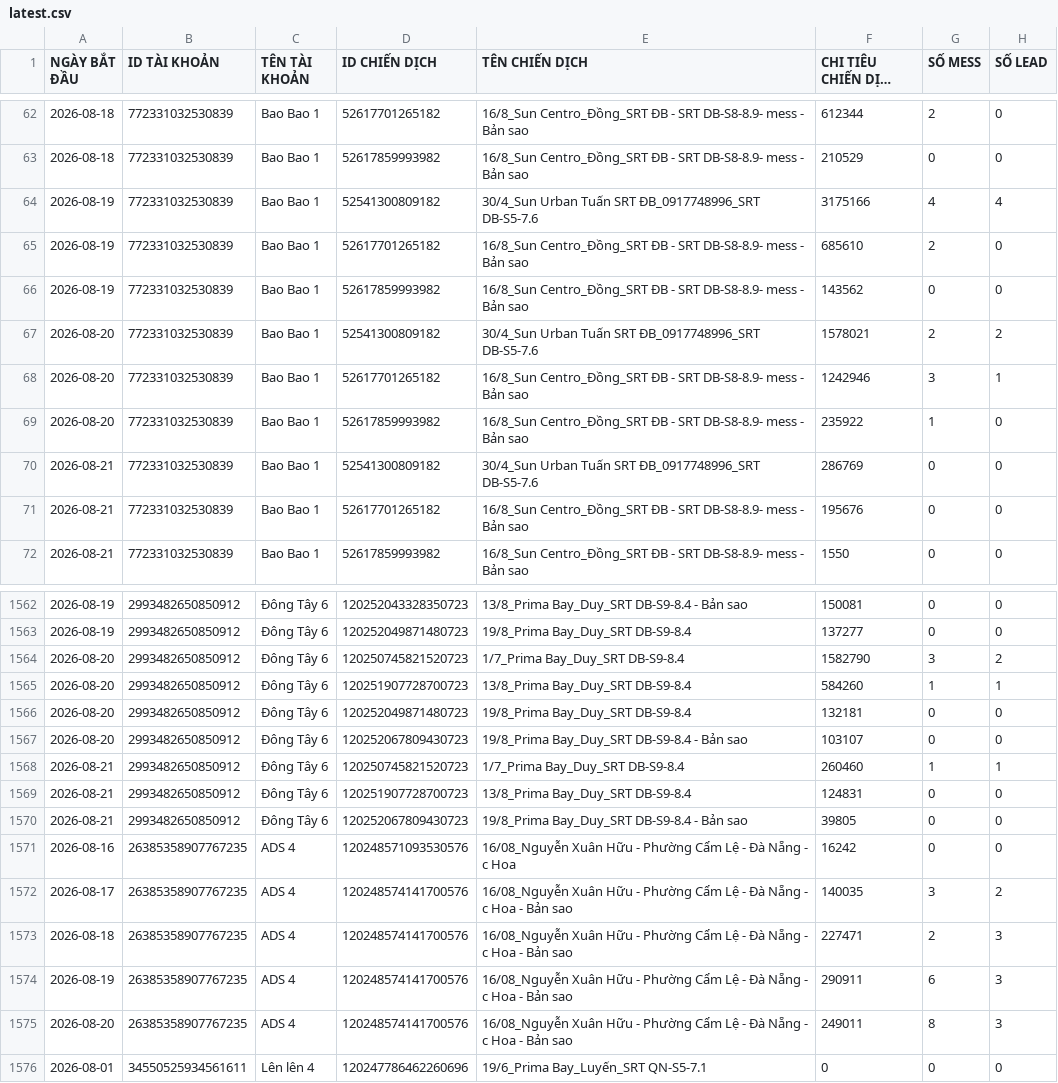
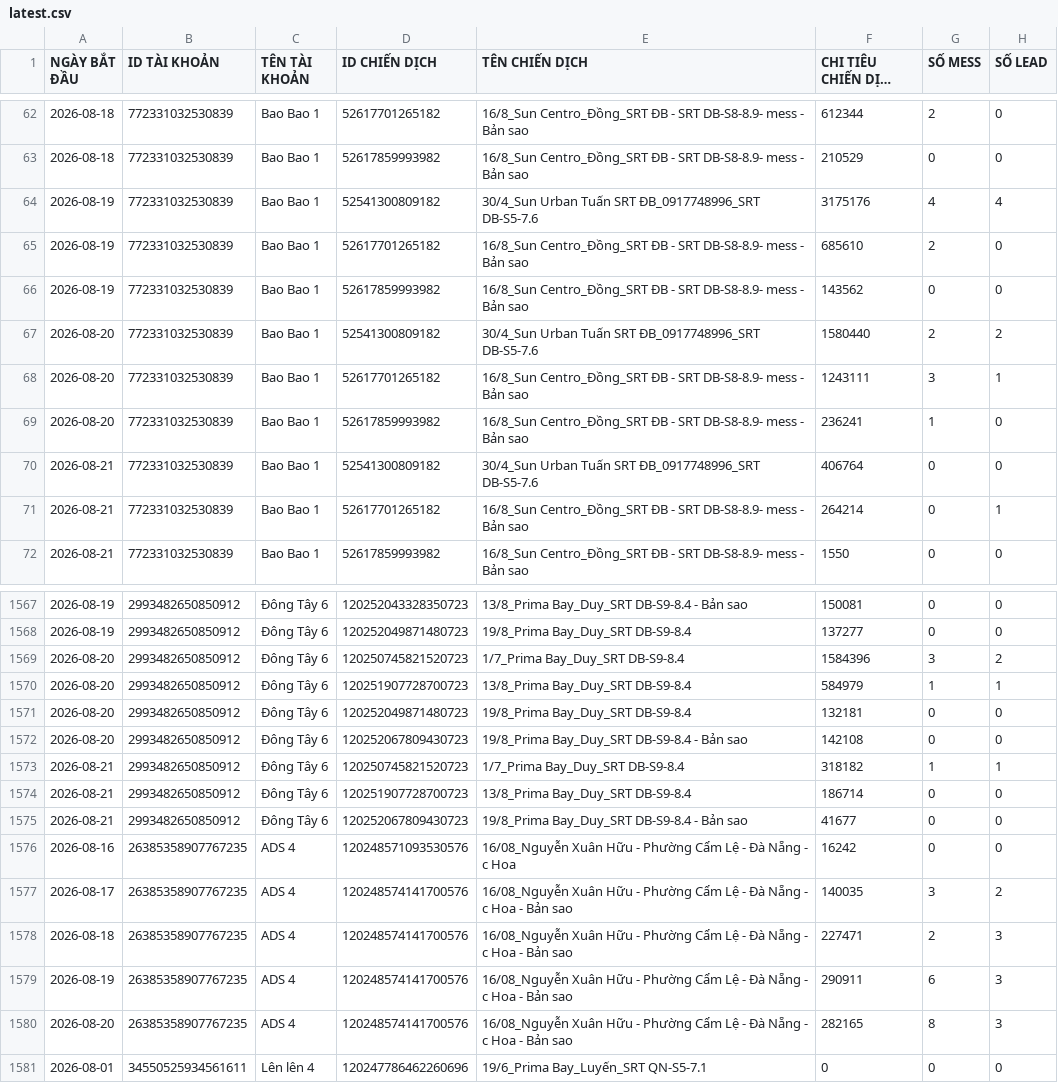
Before and after one commit to QuyetDao02/Check-data-to-day, a CSV file: data/latest.csv, drawn as a sheet; only a part is shown, gaps mark what is left out; long unchanged cells end in …; addresses are those after the commit; the diff covers the shown part only; the diff names each change by its address in the sheet, - before the commit and + after, or states it on an @@ line.

```diff
--- a/data/latest.csv
+++ b/data/latest.csv
-F64 (CHI TIÊU CHIẾN DỊCH (VND)): 3175166
+F64 (CHI TIÊU CHIẾN DỊCH (VND)): 3175176
-F67 (CHI TIÊU CHIẾN DỊCH (VND)): 1578021
+F67 (CHI TIÊU CHIẾN DỊCH (VND)): 1580440
-F68 (CHI TIÊU CHIẾN DỊCH (VND)): 1242946
+F68 (CHI TIÊU CHIẾN DỊCH (VND)): 1243111
-F69 (CHI TIÊU CHIẾN DỊCH (VND)): 235922
+F69 (CHI TIÊU CHIẾN DỊCH (VND)): 236241
-F70 (CHI TIÊU CHIẾN DỊCH (VND)): 286769
+F70 (CHI TIÊU CHIẾN DỊCH (VND)): 406764
-F71 (CHI TIÊU CHIẾN DỊCH (VND)): 195676
+F71 (CHI TIÊU CHIẾN DỊCH (VND)): 264214
-H71 (SỐ LEAD): 0
+H71 (SỐ LEAD): 1
-F1569 (CHI TIÊU CHIẾN DỊCH (VND)): 1582790
+F1569 (CHI TIÊU CHIẾN DỊCH (VND)): 1584396
-F1570 (CHI TIÊU CHIẾN DỊCH (VND)): 584260
+F1570 (CHI TIÊU CHIẾN DỊCH (VND)): 584979
-F1572 (CHI TIÊU CHIẾN DỊCH (VND)): 103107
+F1572 (CHI TIÊU CHIẾN DỊCH (VND)): 142108
-F1573 (CHI TIÊU CHIẾN DỊCH (VND)): 260460
+F1573 (CHI TIÊU CHIẾN DỊCH (VND)): 318182
-F1574 (CHI TIÊU CHIẾN DỊCH (VND)): 124831
+F1574 (CHI TIÊU CHIẾN DỊCH (VND)): 186714
-F1575 (CHI TIÊU CHIẾN DỊCH (VND)): 39805
+F1575 (CHI TIÊU CHIẾN DỊCH (VND)): 41677
-F1580 (CHI TIÊU CHIẾN DỊCH (VND)): 249011
+F1580 (CHI TIÊU CHIẾN DỊCH (VND)): 282165
```
Also changed, not shown: 6 added rows and 129 edited cells elsewhere in this file.
